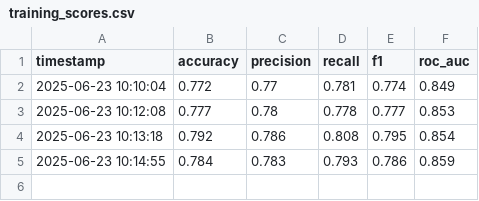
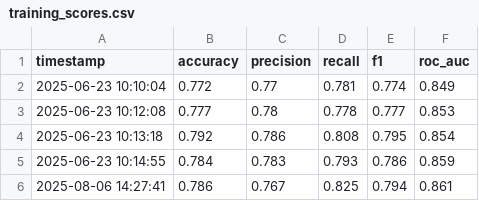
Before and after one commit to ajamkotc/music_mental_health_analysis, a CSV file: reports/training_scores.csv, drawn as a sheet.

```diff
--- a/reports/training_scores.csv
+++ b/reports/training_scores.csv
@@ -5 +5,2 @@ timestamp,accuracy,precision,recall,f1,roc_auc
 2025-06-23 10:14:55,0.784,0.783,0.793,0.786,0.859
+2025-08-06 14:27:41,0.786,0.767,0.825,0.794,0.861
```
Also changed, not shown: 26 other files.
